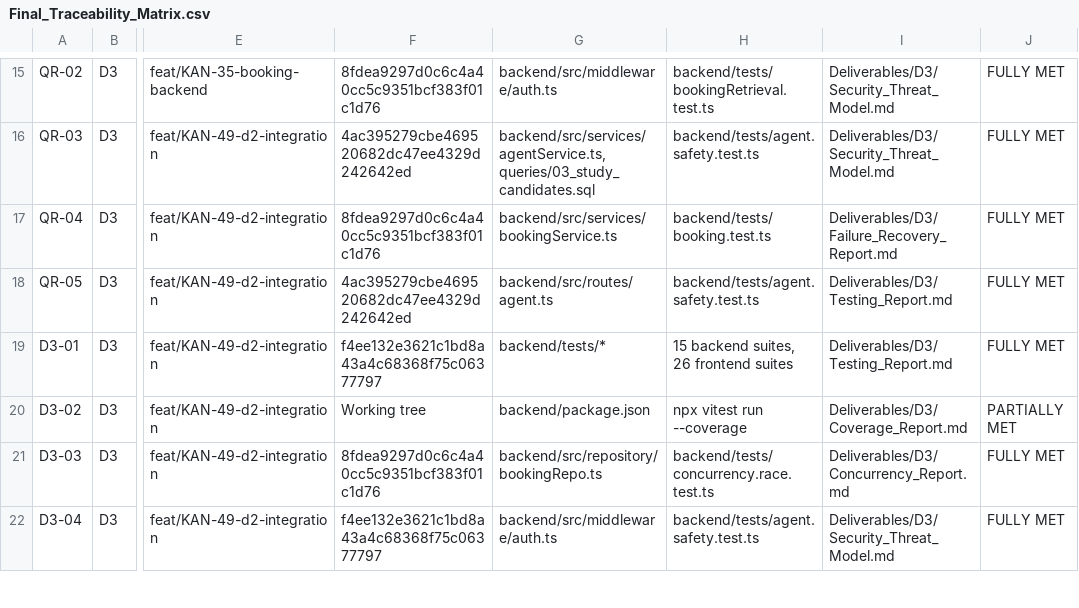
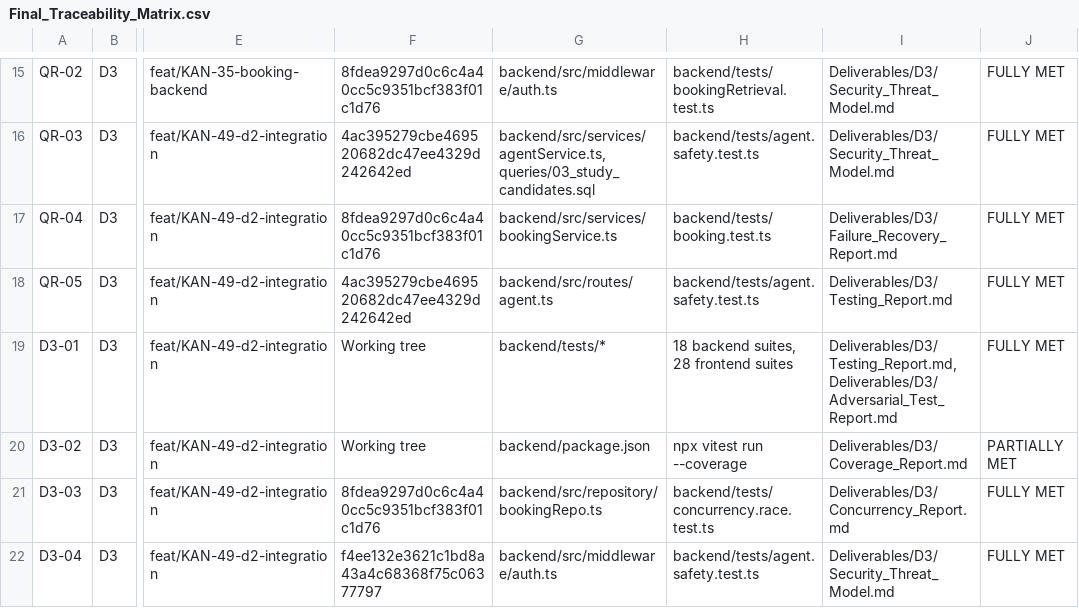
Before and after one commit to Manyruumpus/CS455-IITK-Campus-Duo-, a CSV file: Deliverables/D3/Final_Traceability_Matrix.csv, drawn as a sheet; only a part is shown, gaps mark what is left out; the diff names each change by its address in the sheet, - before the commit and + after, or states it on an @@ line.

Commit message:
docs(d3): add standalone adversarial test report for KAN-79 and update matrix

```diff
--- a/Deliverables/D3/Final_Traceability_Matrix.csv
+++ b/Deliverables/D3/Final_Traceability_Matrix.csv
-F19: f4ee132e3621c1bd8a43a4c68368f75c06377797
+F19: Working tree
-H19: 15 backend suites, 26 frontend suites
+H19: 18 backend suites, 28 frontend suites
-I19: Deliverables/D3/Testing_Report.md
+I19: Deliverables/D3/Testing_Report.md, Deliverables/D3/Adversarial_Test_Report.md
```
Also changed, not shown: 2 other files.
